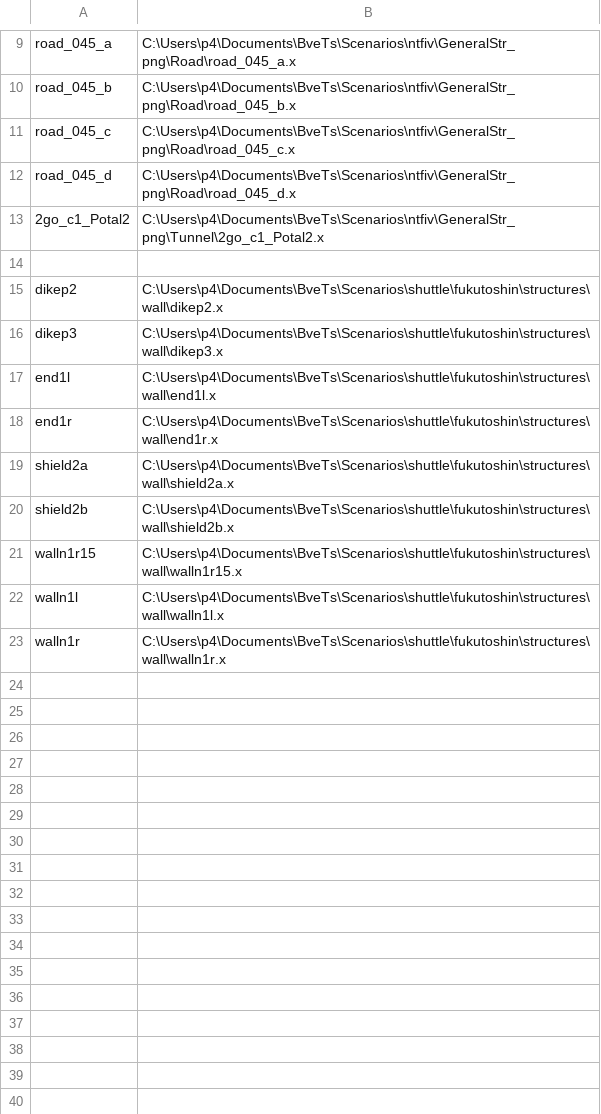
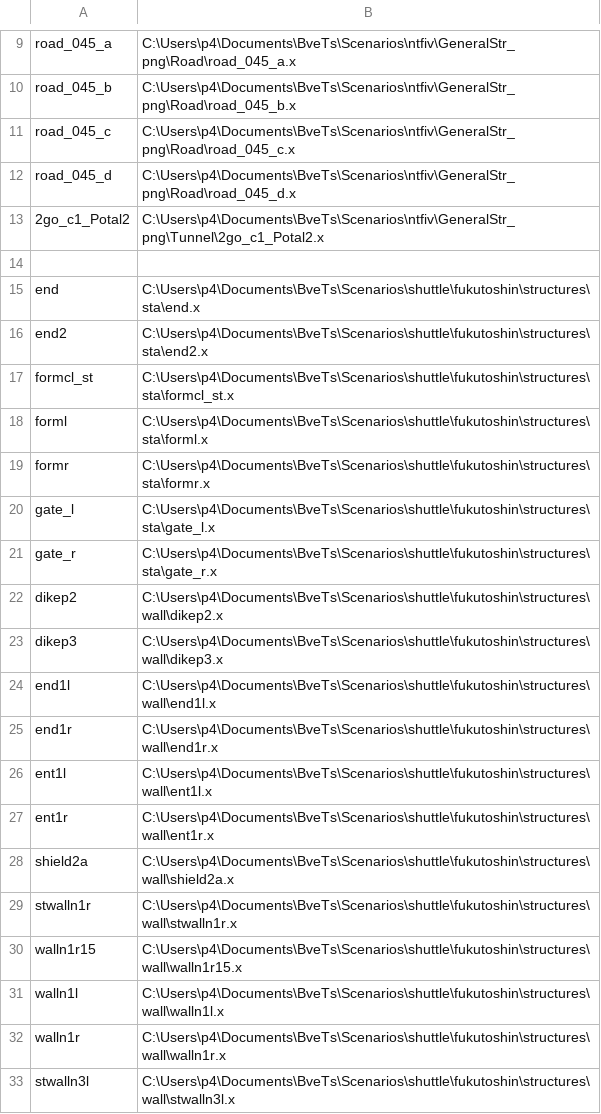
Before and after one commit to p4ken/sj-map, a CSV file: structures.csv, drawn as a sheet; only a part is shown, gaps mark what is left out; removed rows and columns are numbered as before the commit, all else as after; the diff names each change by its address in the sheet, - before the commit and + after, or states it on an @@ line.

```diff
--- a/structures.csv
+++ b/structures.csv
+row 15: end | C:\Users\p4\Documents\BveTs\Scenarios\shuttle\fukutoshin\structures\sta\end.x
+row 16: end2 | C:\Users\p4\Documents\BveTs\Scenarios\shuttle\fukutoshin\structures\sta\end2.x
+row 17: formcl_st | C:\Users\p4\Documents\BveTs\Scenarios\shuttle\fukutoshin\structures\sta\formcl_st.x
+row 18: forml | C:\Users\p4\Documents\BveTs\Scenarios\shuttle\fukutoshin\structures\sta\forml.x
+row 19: formr | C:\Users\p4\Documents\BveTs\Scenarios\shuttle\fukutoshin\structures\sta\formr.x
+row 20: gate_l | C:\Users\p4\Documents\BveTs\Scenarios\shuttle\fukutoshin\structures\sta\gate_l.x
+row 21: gate_r | C:\Users\p4\Documents\BveTs\Scenarios\shuttle\fukutoshin\structures\sta\gate_r.x
+row 26: ent1l | C:\Users\p4\Documents\BveTs\Scenarios\shuttle\fukutoshin\structures\wall\ent1l.x
+row 27: ent1r | C:\Users\p4\Documents\BveTs\Scenarios\shuttle\fukutoshin\structures\wall\ent1r.x
-row 20: shield2b | C:\Users\p4\Documents\BveTs\Scenarios\shuttle\fukutoshin\structures\wall\shield2b.x
+row 29: stwalln1r | C:\Users\p4\Documents\BveTs\Scenarios\shuttle\fukutoshin\structures\wall\stwalln1r.x
+row 33: stwalln3l | C:\Users\p4\Documents\BveTs\Scenarios\shuttle\fukutoshin\structures\wall\stwalln3l.x
```
Also changed, not shown: stations.csv, 2 other files.
